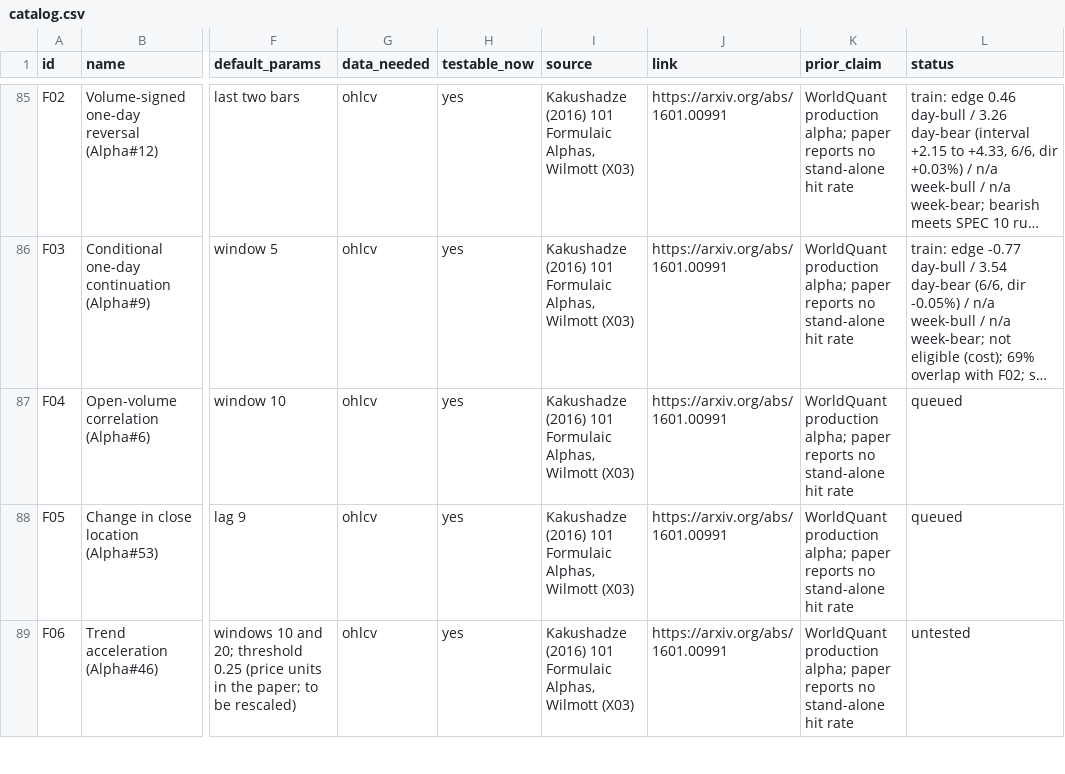
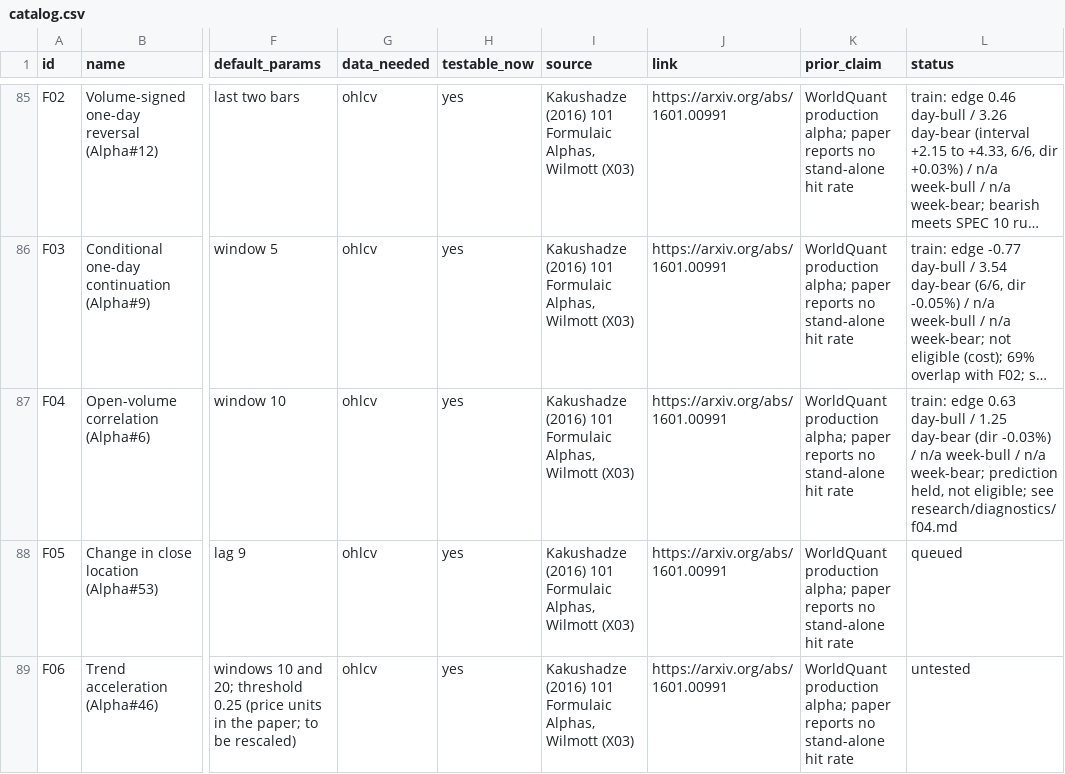
Before and after one commit to Achintya1311/stockstalker-lab, a CSV file: cards/catalog.csv, drawn as a sheet; only a part is shown, gaps mark what is left out; long unchanged cells end in …; the diff names each change by its address in the sheet, - before the commit and + after, or states it on an @@ line.

```diff
--- a/cards/catalog.csv
+++ b/cards/catalog.csv
-L87 (status): queued
+L87 (status): train: edge 0.63 day-bull / 1.25 day-bear (dir -0.03%) / n/a week-bull / n/a week-bear; prediction held, not eligible; see research/diagnostics/f04.md
```
Also changed, not shown: 4 other files.
